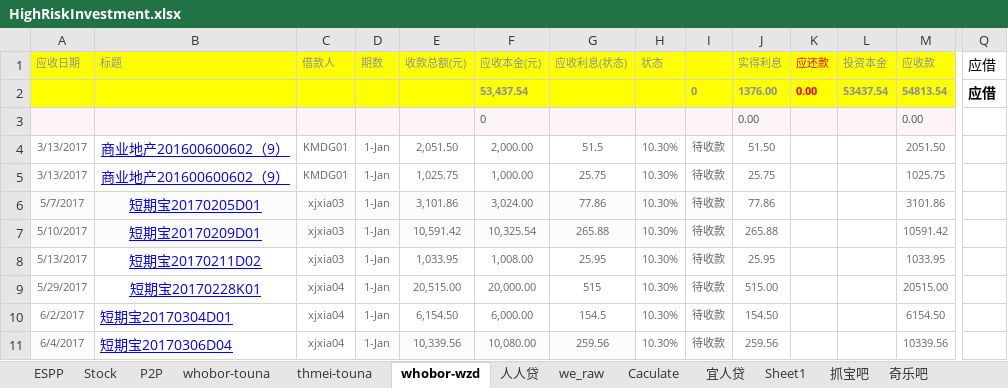
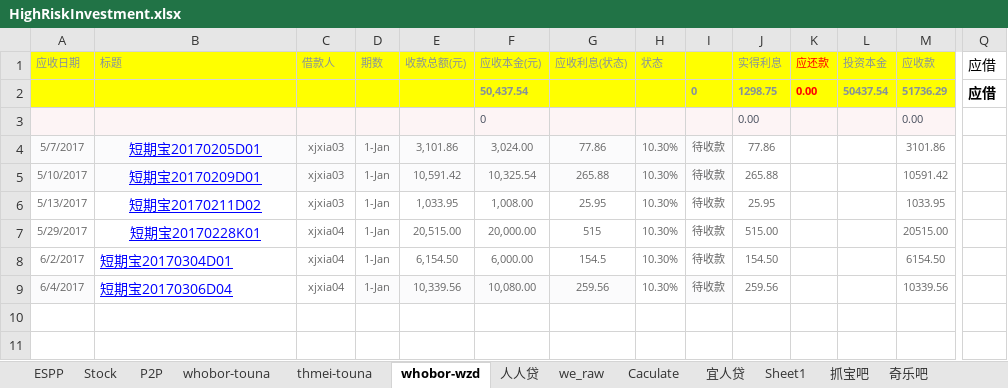
Before and after one commit to berniehu/Investment, an Excel workbook: HighRiskInvestment.xlsx, sheet whobor-wzd, drawn as a sheet; only a part is shown, gaps mark what is left out; values as stored, in another font and other column widths than the file's, no borders; removed rows and columns are numbered as before the commit, all else as after; rows hold the shown columns only; the diff names each change by its address in the sheet, - before the commit and + after, or states it on an @@ line.

Commit message:
update wzd

```diff
--- a/HighRiskInvestment.xlsx (sheet whobor-wzd)
+++ b/HighRiskInvestment.xlsx (sheet whobor-wzd)
-row 2:  |  |  |  |  | 53,437.54 |  |  | 0 | 1376.00 | 0.00 | 53437.54 | 54813.54 | 应借
+row 2:  |  |  |  |  | 50,437.54 |  |  | 0 | 1298.75 | 0.00 | 50437.54 | 51736.29 | 应借
-row 4: 3/13/2017 | 商业地产201600600602（9） | KMDG01 | 1-Jan | 2,051.50 | 2,000.00 | 51.5 | 10.30% | 待收款 | 51.50 |  |  | 2051.50
-row 5: 3/13/2017 | 商业地产201600600602（9） | KMDG01 | 1-Jan | 1,025.75 | 1,000.00 | 25.75 | 10.30% | 待收款 | 25.75 |  |  | 1025.75
```
Also changed, not shown: sheet P2P, charts or pictures.
